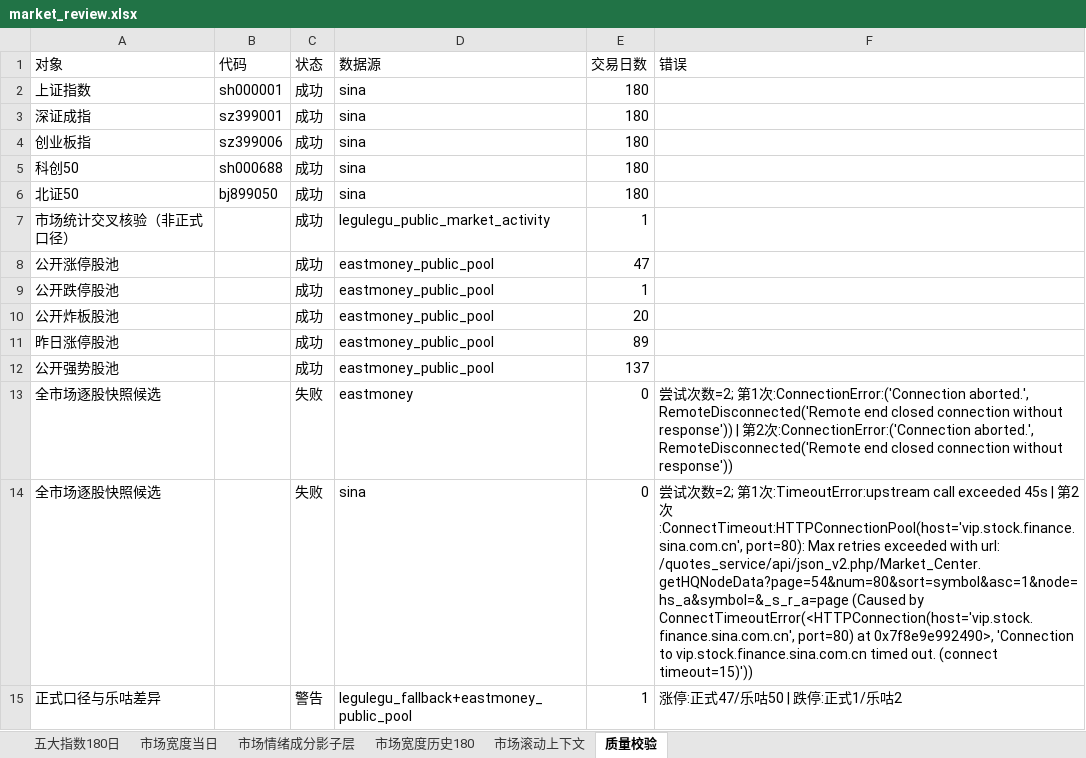
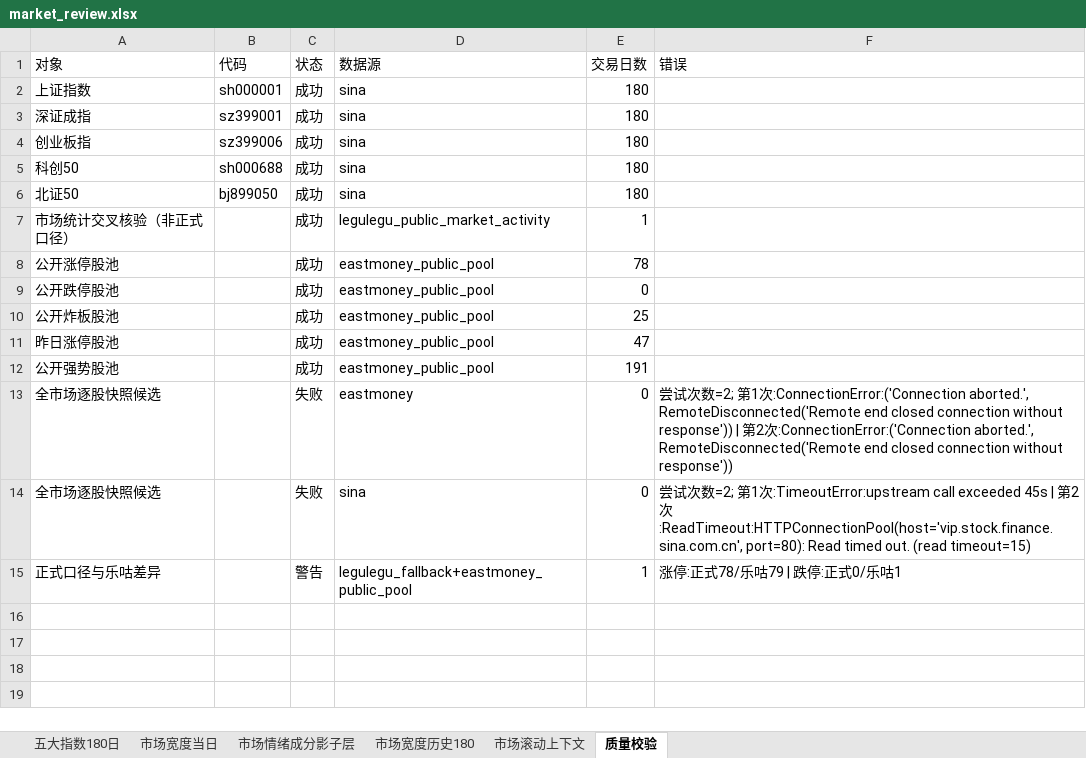
Before and after one commit to CyberAI2026/-akshare-mobile, an Excel workbook: v5_data/latest/market_review.xlsx, sheet 质量校验, drawn as a sheet; values as stored, in another font and other column widths than the file's, no borders; the diff names each change by its address in the sheet, - before the commit and + after, or states it on an @@ line.

```diff
--- a/v5_data/latest/market_review.xlsx (sheet 质量校验)
+++ b/v5_data/latest/market_review.xlsx (sheet 质量校验)
-E8 (交易日数): 47
+E8 (交易日数): 78
-E9 (交易日数): 1
+E9 (交易日数): 0
-E10 (交易日数): 20
+E10 (交易日数): 25
-E11 (交易日数): 89
+E11 (交易日数): 47
-E12 (交易日数): 137
+E12 (交易日数): 191
-F14 (错误): …2次:ConnectTimeout:HTTPConnectionPool(host='vip.stock.finance.sina.com.cn', port=80): Max retries exceeded with url: /quotes_service/api/json_v2.php/Market_Center.getHQNodeData?page=54&num=80&sort=symbol&asc=1&node=hs_a&symbol=&_s_r_a=page (Caused by ConnectTimeoutError(<HTTPConnection(host='vip.stock.finance.sina.com.cn', port=80) at 0x7f8e9e992490>, 'Connection to vip.stock.finance.sina.com.cn timed out. (connect timeout=15)'))
+F14 (错误): …2次:ReadTimeout:HTTPConnectionPool(host='vip.stock.finance.sina.com.cn', port=80): Read timed out. (read timeout=15)
-F15 (错误): 涨停:正式47/乐咕50 | 跌停:正式1/乐咕2
+F15 (错误): 涨停:正式78/乐咕79 | 跌停:正式0/乐咕1
```
Also changed, not shown: sheet 市场情绪成分影子层, sheet 市场滚动上下文, sheet 市场宽度当日, sheet 五大指数180日, sheet 市场宽度历史180, v5_data/latest/sector_fund_flow.xlsx, 4 other files.
